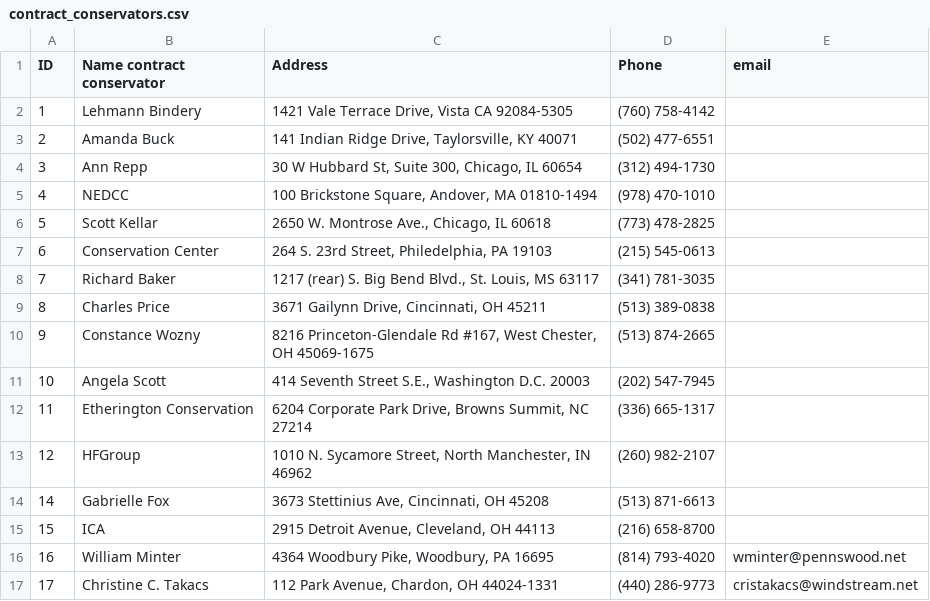
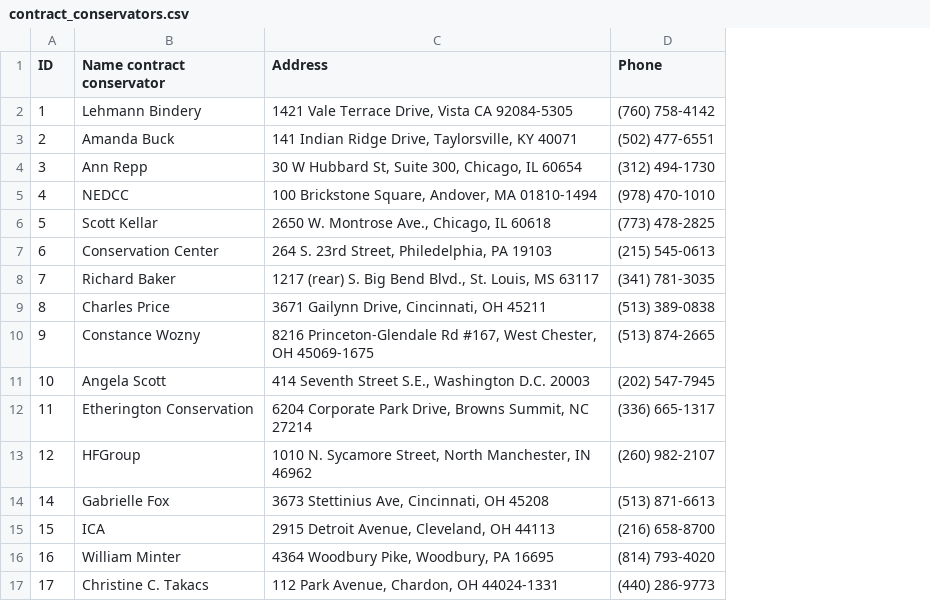
Before and after one commit to uclibs/treatment_database, a CSV file: lib/assets/contract_conservators.csv, drawn as a sheet; the diff names each change by its address in the sheet, - before the commit and + after, or states it on an @@ line.

Commit message:
LIBTREATDB-101 Only require 6 2 for dev login (#567)
* Update user to only use username and no email or password.

* Update test with new Dev Login page text

* Remove email from contract_conservators.csv file, update brakeman warning

* Update Gemfile.lock to try to fix net-pop error

* Add ed25519 and bcrypt_pbkdf to production gems

* Undo last commit - move ed25519 back to development, remove bcrypt

```diff
--- a/lib/assets/contract_conservators.csv
+++ b/lib/assets/contract_conservators.csv
-column E (email), rows 16-17: wminter@pennswood.net | cristakacs@windstream.net
```
Also changed, not shown: 51 other files.
